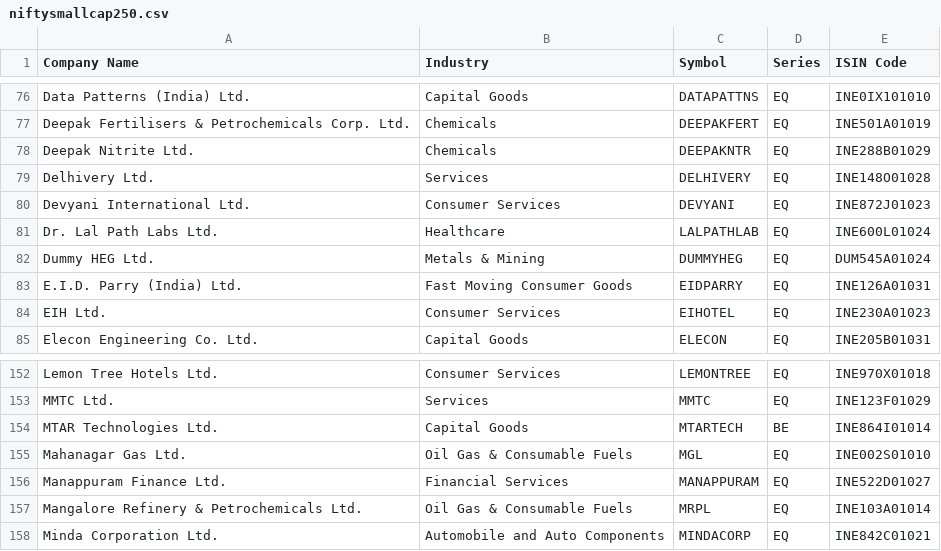
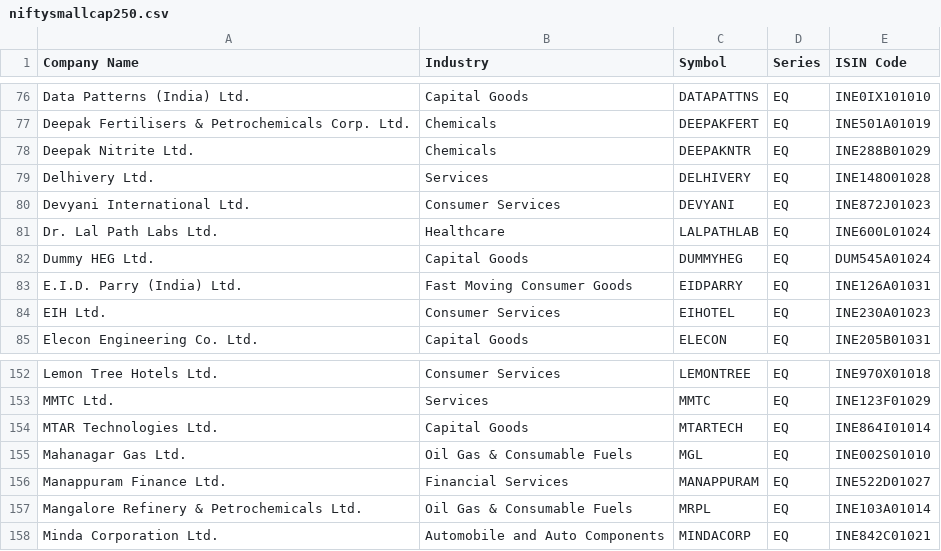
Before and after one commit to sameerahammedat-spec/UltimateBullScanner, a CSV file: Scanner/niftysmallcap250.csv, drawn as a sheet; only a part is shown, gaps mark what is left out.

```diff
--- a/Scanner/niftysmallcap250.csv
+++ b/Scanner/niftysmallcap250.csv
@@ -81,3 +81,3 @@ Devyani International Ltd.,Consumer Services,DEVYANI,EQ,INE872J01023
 Dr. Lal Path Labs Ltd.,Healthcare,LALPATHLAB,EQ,INE600L01024
-Dummy HEG Ltd.,Metals & Mining,DUMMYHEG,EQ,DUM545A01024
+Dummy HEG Ltd.,Capital Goods,DUMMYHEG,EQ,DUM545A01024
 E.I.D. Parry (India) Ltd.,Fast Moving Consumer Goods,EIDPARRY,EQ,INE126A01031
@@ -153,3 +153,3 @@ Lemon Tree Hotels Ltd.,Consumer Services,LEMONTREE,EQ,INE970X01018
 MMTC Ltd.,Services,MMTC,EQ,INE123F01029
-MTAR Technologies Ltd.,Capital Goods,MTARTECH,BE,INE864I01014
+MTAR Technologies Ltd.,Capital Goods,MTARTECH,EQ,INE864I01014
 Mahanagar Gas Ltd.,Oil Gas & Consumable Fuels,MGL,EQ,INE002S01010
```
Also changed, not shown: Scanner/nifty500.csv.
